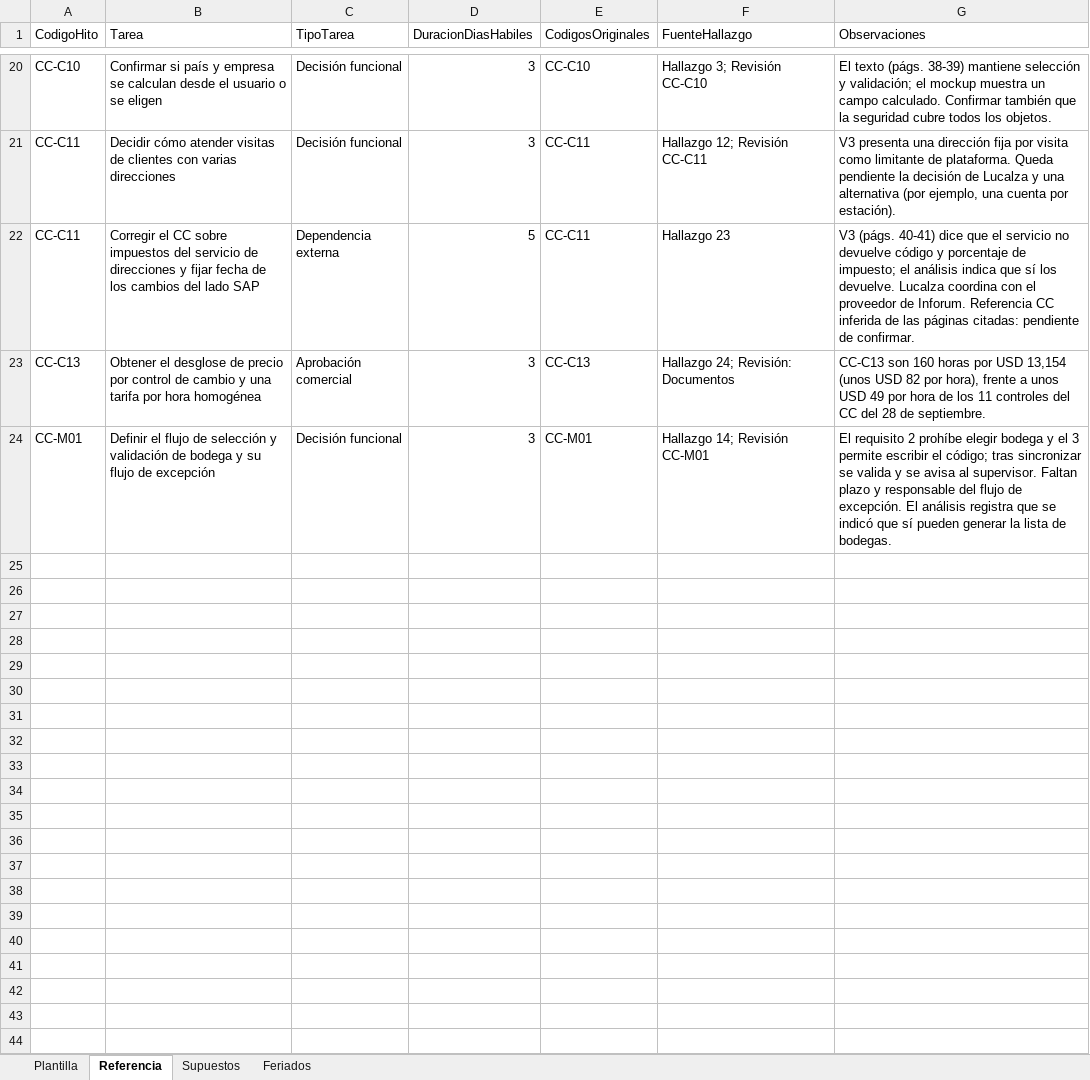
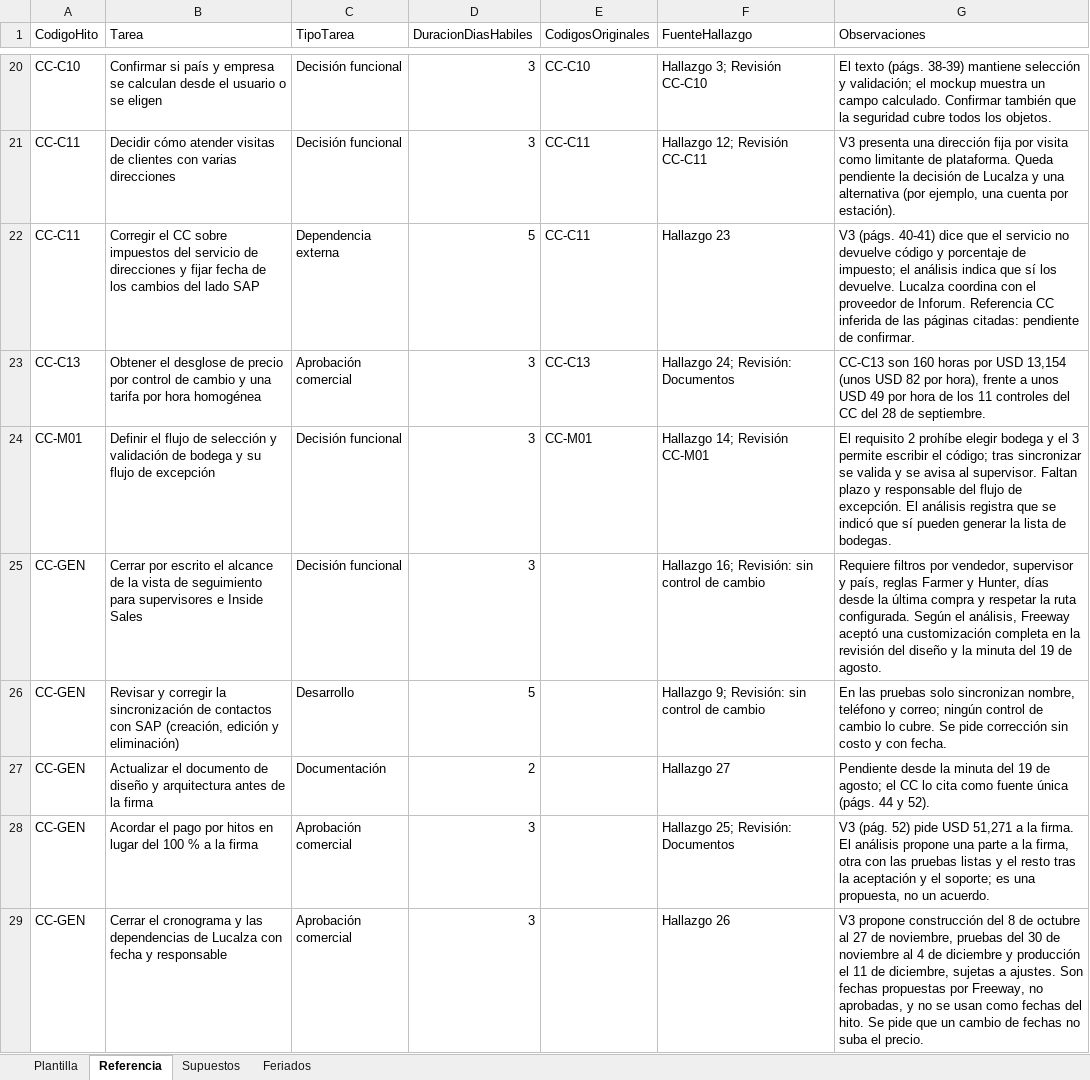
Before and after one commit to Jbenjaruiz/SaleforceMilestones, an Excel workbook: docs/importacion/plantilla-importacion-CC-001-Rev3.xlsx, sheet Referencia, drawn as a sheet; only a part is shown, gaps mark what is left out; values as stored, in another font and other column widths than the file's, no borders; the diff names each change by its address in the sheet, - before the commit and + after, or states it on an @@ line.

```diff
--- a/docs/importacion/plantilla-importacion-CC-001-Rev3.xlsx (sheet Referencia)
+++ b/docs/importacion/plantilla-importacion-CC-001-Rev3.xlsx (sheet Referencia)
+row 25: CC-GEN | Cerrar por escrito el alcance de la vista de seguimiento para supervisores e Inside Sales | Decisión funcional | 3 |  | Hallazgo 16; Revisión: sin control de cambio | Requiere filtros por vendedor, supervisor y país, reglas Farmer y Hunter, días desde la última compra y respetar la ruta configurada. Según el análisis, Freeway aceptó una customización completa en la revisión del diseño y la minuta del 19 de agosto.
+row 26: CC-GEN | Revisar y corregir la sincronización de contactos con SAP (creación, edición y eliminación) | Desarrollo | 5 |  | Hallazgo 9; Revisión: sin control de cambio | En las pruebas solo sincronizan nombre, teléfono y correo; ningún control de cambio lo cubre. Se pide corrección sin costo y con fecha.
+row 27: CC-GEN | Actualizar el documento de diseño y arquitectura antes de la firma | Documentación | 2 |  | Hallazgo 27 | Pendiente desde la minuta del 19 de agosto; el CC lo cita como fuente única (págs. 44 y 52).
+row 28: CC-GEN | Acordar el pago por hitos en lugar del 100 % a la firma | Aprobación comercial | 3 |  | Hallazgo 25; Revisión: Documentos | V3 (pág. 52) pide USD 51,271 a la firma. El análisis propone una parte a la firma, otra con las pruebas listas y el resto tras la aceptación y el soporte; es una propuesta, no un acuerdo.
+row 29: CC-GEN | Cerrar el cronograma y las dependencias de Lucalza con fecha y responsable | Aprobación comercial | 3 |  | Hallazgo 26 | V3 propone construcción del 8 de octubre al 27 de noviembre, pruebas del 30 de noviembre al 4 de diciembre y producción el 11 de diciembre, sujetas a ajustes. Son fechas propuestas por Freeway, no aprobadas, y no se usan como fechas del hito. Se pide que un cambio de fechas no suba el precio.
```
Also changed, not shown: sheet Plantilla, sheet Supuestos, 5 other files.
